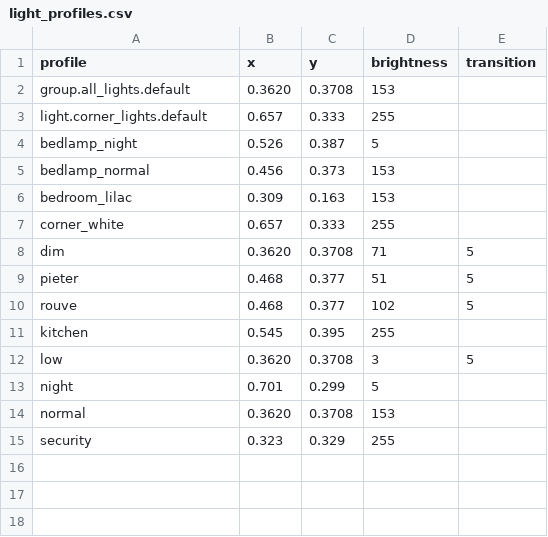
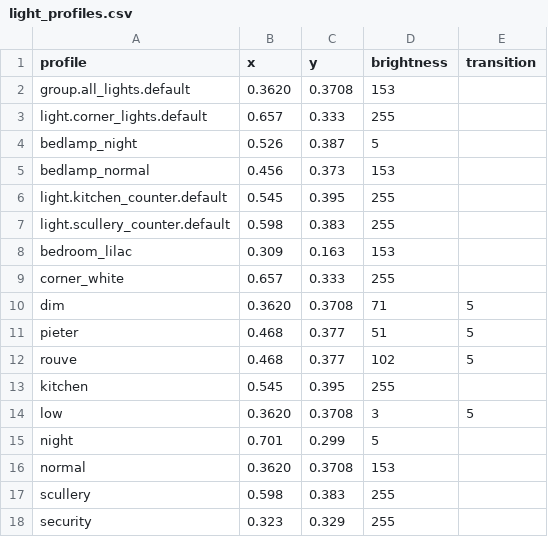
Before and after one commit to parautenbach/Home-Automation, a CSV file: home_assistant/light_profiles.csv, drawn as a sheet.

Commit message:
Scullery counter light

```diff
--- a/home_assistant/light_profiles.csv
+++ b/home_assistant/light_profiles.csv
@@ -5,2 +5,4 @@ bedlamp_night,0.526,0.387,5
 bedlamp_normal,0.456,0.373,153
+light.kitchen_counter.default,0.545,0.395,255
+light.scullery_counter.default,0.598,0.383,255
 bedroom_lilac,0.309,0.163,153
@@ -14,2 +16,3 @@ night,0.701,0.299,5
 normal,0.3620,0.3708,153
+scullery,0.598,0.383,255
 security,0.323,0.329,255
```
Also changed, not shown: 4 other files.
